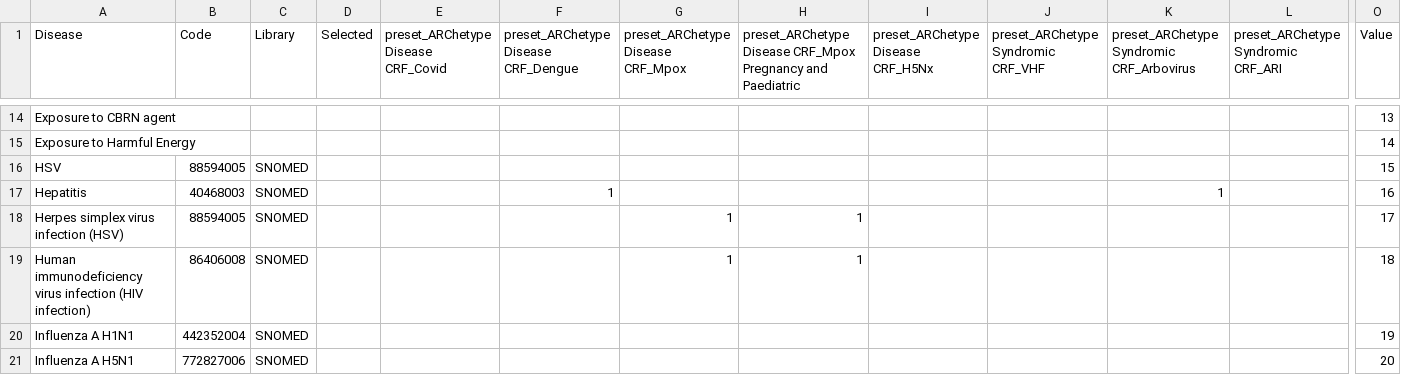
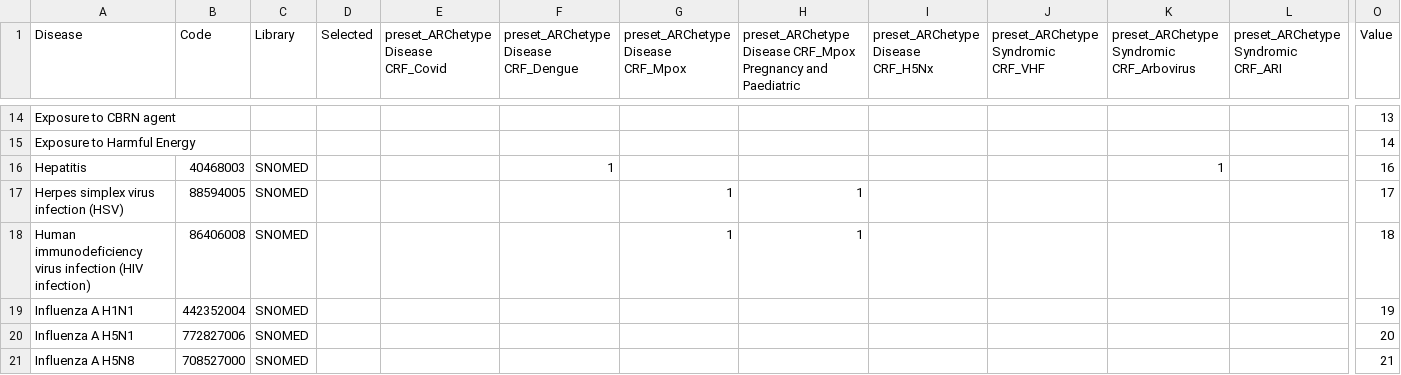
Before and after one commit to ISARICResearch/ARC, a CSV file: Lists/outcome/Diseases.csv, drawn as a sheet; only a part is shown, gaps mark what is left out; the shorter side is filled out with more unchanged rows; rows hold the shown columns only; the diff names each change by its address in the sheet, - before the commit and + after, or states it on an @@ line.

Commit message:
update diseases inclu

```diff
--- a/Lists/outcome/Diseases.csv
+++ b/Lists/outcome/Diseases.csv
-row 16: HSV | 88594005 | SNOMED |  |  |  |  |  |  |  |  |  | 15
```
Also changed, not shown: ARC.csv.
